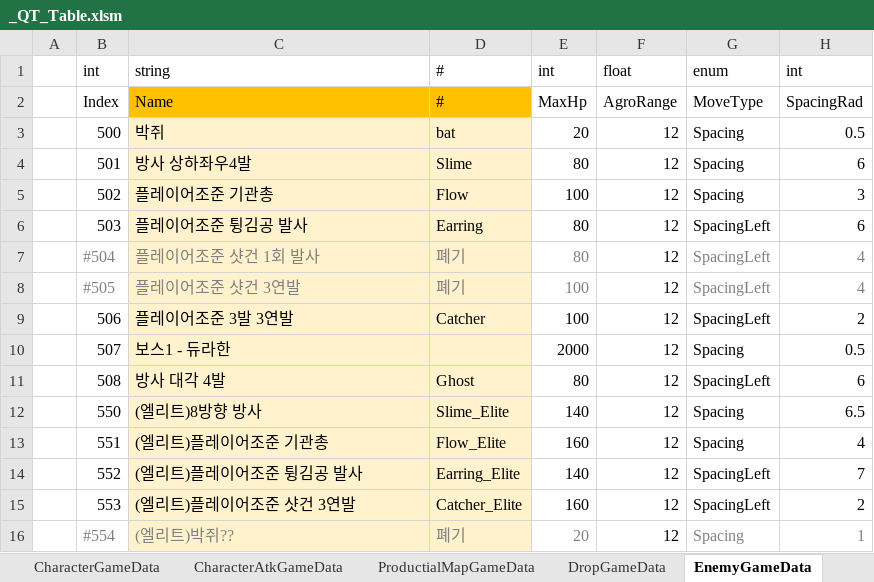
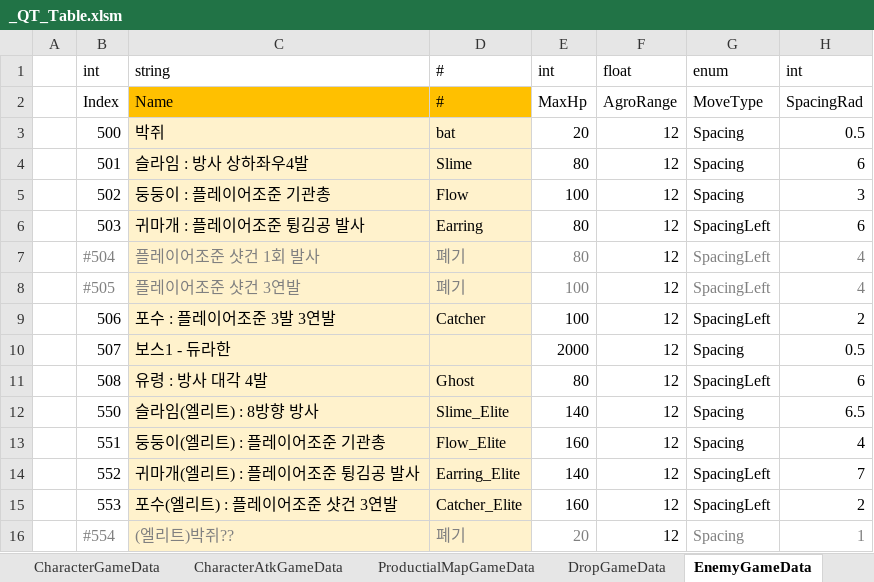
Before and after one commit to Cuty444/QT_Proto, an Excel workbook: _GameData/_QT_Table.xlsm, sheet EnemyGameData, drawn as a sheet; only a part is shown; values as stored, in another font and other column widths than the file's, no borders; table styles not drawn; the diff names each change by its address in the sheet, - before the commit and + after, or states it on an @@ line.

```diff
--- a/_GameData/_QT_Table.xlsm (sheet EnemyGameData)
+++ b/_GameData/_QT_Table.xlsm (sheet EnemyGameData)
-C4: 방사 상하좌우4발
+C4: 슬라임 : 방사 상하좌우4발
-C5: 플레이어조준 기관총
+C5: 둥둥이 : 플레이어조준 기관총
-C6: 플레이어조준 튕김공 발사
+C6: 귀마개 : 플레이어조준 튕김공 발사
-C9: 플레이어조준 3발 3연발
+C9: 포수 : 플레이어조준 3발 3연발
-C11: 방사 대각 4발
+C11: 유령 : 방사 대각 4발
-C12: (엘리트)8방향 방사
+C12: 슬라임(엘리트) : 8방향 방사
-C13: (엘리트)플레이어조준 기관총
+C13: 둥둥이(엘리트) : 플레이어조준 기관총
-C14: (엘리트)플레이어조준 튕김공 발사
+C14: 귀마개(엘리트) : 플레이어조준 튕김공 발사
-C15: (엘리트)플레이어조준 샷건 3연발
+C15: 포수(엘리트) : 플레이어조준 샷건 3연발
```
Also changed, not shown: 1 other file.
